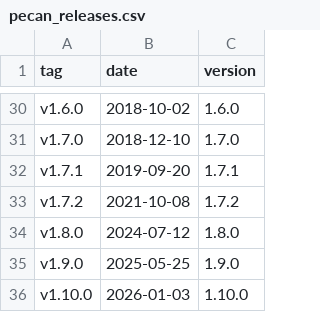
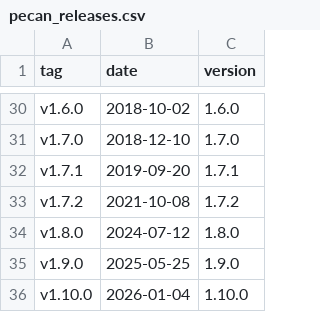
Before and after one commit to cami-webb/pecan, a CSV file: base/all/data/pecan_releases.csv, drawn as a sheet; only a part is shown, gaps mark what is left out.

Commit message:
date

```diff
--- a/base/all/data/pecan_releases.csv
+++ b/base/all/data/pecan_releases.csv
@@ -35,2 +35,2 @@
 "v1.9.0",2025-05-25,1.9.0
-"v1.10.0",2026-01-03,1.10.0
+"v1.10.0",2026-01-04,1.10.0
```
